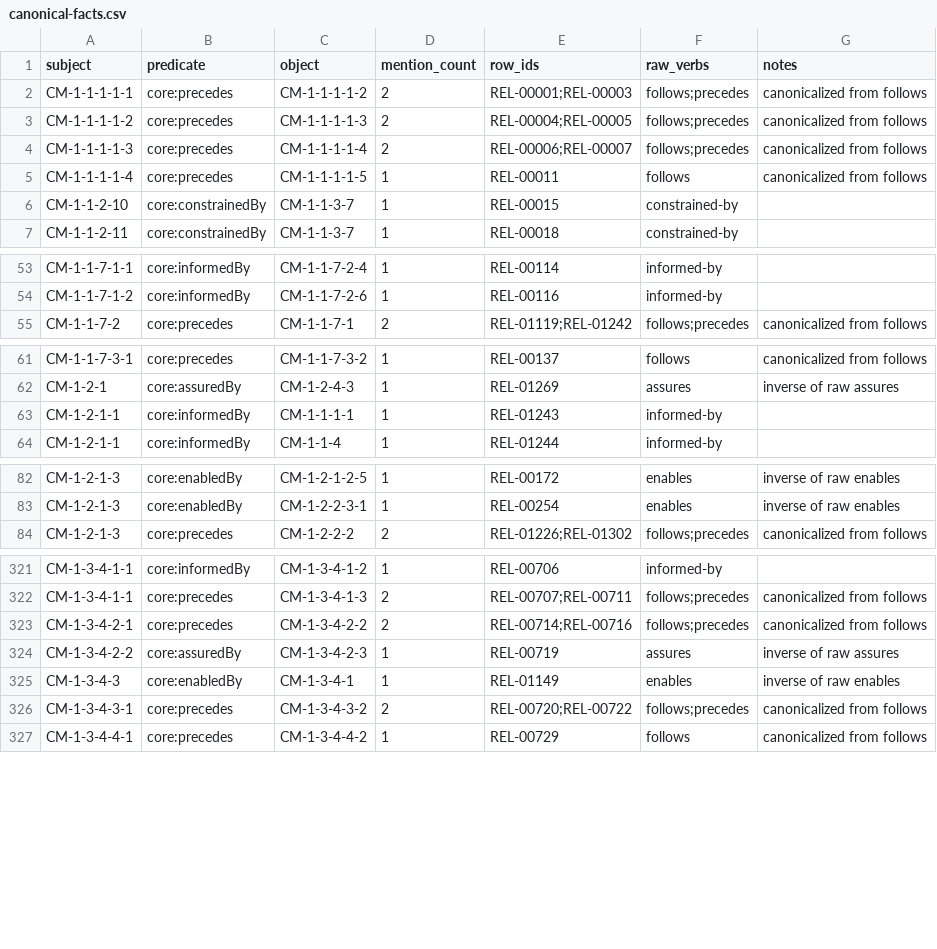
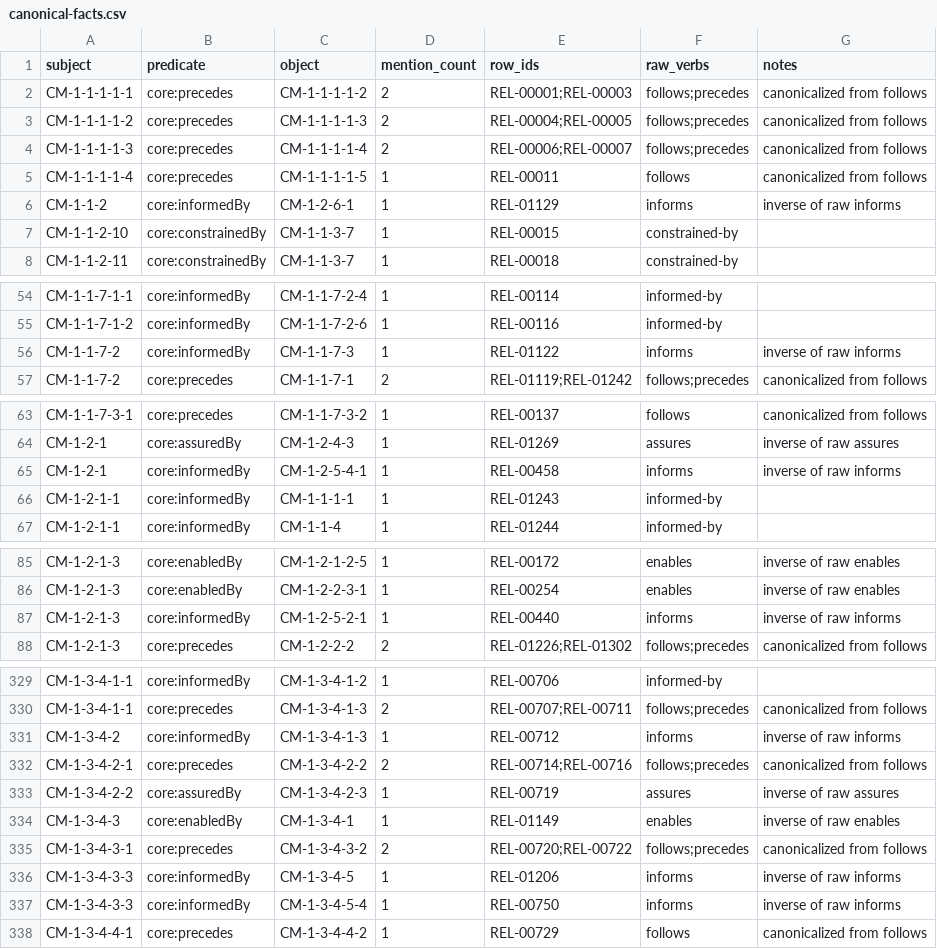
Before and after one commit to aadehamid/enterprise-performance-model, a CSV file: business_architecture/ontology/step4/canonical-facts.csv, drawn as a sheet; only a part is shown, gaps mark what is left out; the diff covers the shown part only; the diff names each change by its address in the sheet, - before the commit and + after, or states it on an @@ line.

```diff
--- a/business_architecture/ontology/step4/canonical-facts.csv
+++ b/business_architecture/ontology/step4/canonical-facts.csv
+row 6: CM-1-1-2 | core:informedBy | CM-1-2-6-1 | 1 | REL-01129 | informs | inverse of raw informs
+row 56: CM-1-1-7-2 | core:informedBy | CM-1-1-7-3 | 1 | REL-01122 | informs | inverse of raw informs
+row 65: CM-1-2-1 | core:informedBy | CM-1-2-5-4-1 | 1 | REL-00458 | informs | inverse of raw informs
+row 87: CM-1-2-1-3 | core:informedBy | CM-1-2-5-2-1 | 1 | REL-00440 | informs | inverse of raw informs
+row 331: CM-1-3-4-2 | core:informedBy | CM-1-3-4-1-3 | 1 | REL-00712 | informs | inverse of raw informs
+row 336: CM-1-3-4-3-3 | core:informedBy | CM-1-3-4-5 | 1 | REL-01206 | informs | inverse of raw informs
+row 337: CM-1-3-4-3-3 | core:informedBy | CM-1-3-4-5-4 | 1 | REL-00750 | informs | inverse of raw informs
```
Also changed, not shown: 5 added rows elsewhere in this file, business_architecture/ontology/step4/target-report/context-pass.csv, business_architecture/ontology/step4/target-report/target-dispositions-v2.csv, 6 other files.
